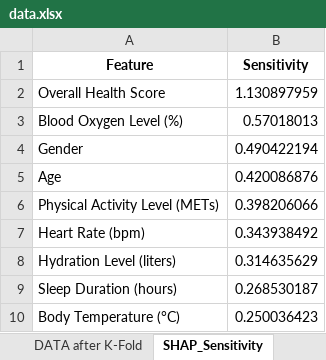
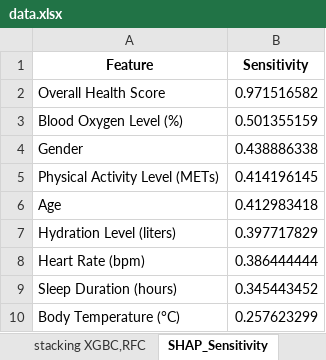
Before and after one commit to m-hesam-moradian/B-SMOTE-ENC--K-FOLD3-M-XGBC-RFC--O-HOA--A-SHAP-PLOTS--, an Excel workbook: data/data.xlsx, sheet SHAP_Sensitivity, drawn as a sheet; values as stored, in another font and other column widths than the file's, no borders; removed rows and columns are numbered as before the commit, all else as after; the diff names each change by its address in the sheet, - before the commit and + after, or states it on an @@ line.

```diff
--- a/data/data.xlsx (sheet SHAP_Sensitivity)
+++ b/data/data.xlsx (sheet SHAP_Sensitivity)
+sheet tab: stacking XGBC,RFC
-B2 (Sensitivity): 1.130897959
+B2 (Sensitivity): 0.971516582
-B3 (Sensitivity): 0.57018013
+B3 (Sensitivity): 0.501355159
-B4 (Sensitivity): 0.490422194
+B4 (Sensitivity): 0.438886338
-row 5: Age | 0.420086876
-B5 (Sensitivity): 0.398206066
+B5 (Sensitivity): 0.414196145
-row 7: Heart Rate (bpm) | 0.343938492
+row 6: Age | 0.412983418
-B7 (Sensitivity): 0.314635629
+B7 (Sensitivity): 0.397717829
+row 8: Heart Rate (bpm) | 0.386444444
-B9 (Sensitivity): 0.268530187
+B9 (Sensitivity): 0.345443452
-B10 (Sensitivity): 0.250036423
+B10 (Sensitivity): 0.257623299
```
Also changed, not shown: other sheet tabs, 2 other files.
